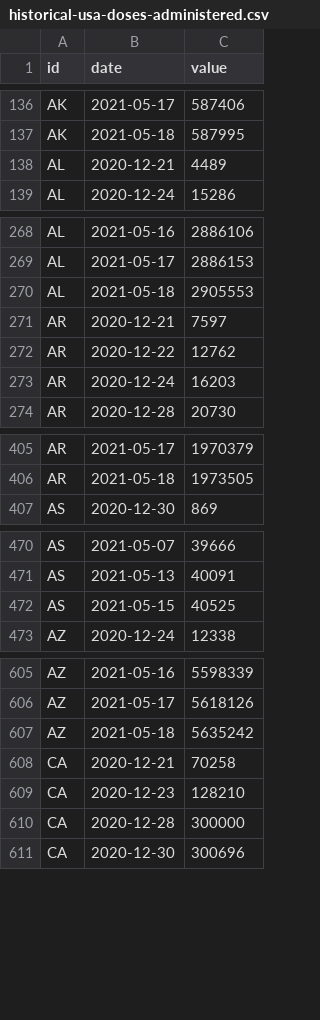
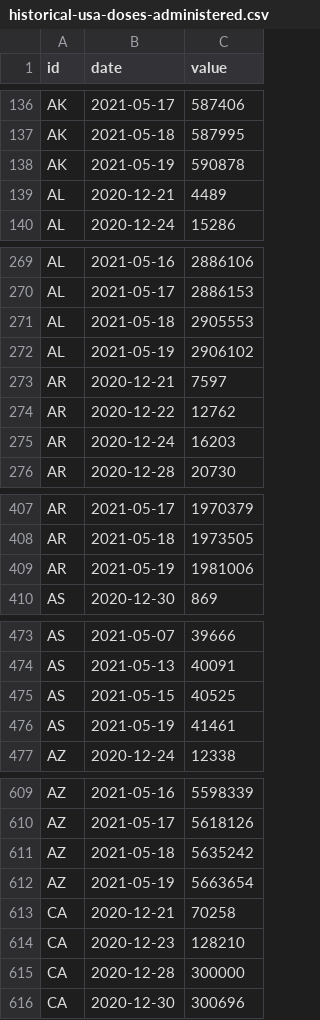
Before and after one commit to BloombergGraphics/covid-vaccine-tracker-data, a CSV file: data/historical-usa-doses-administered.csv, drawn as a sheet; only a part is shown, gaps mark what is left out; the diff covers the shown part only; the diff names each change by its address in the sheet, - before the commit and + after, or states it on an @@ line.

```diff
--- a/data/historical-usa-doses-administered.csv
+++ b/data/historical-usa-doses-administered.csv
+row 138: AK | 2021-05-19 | 590878
+row 272: AL | 2021-05-19 | 2906102
+row 409: AR | 2021-05-19 | 1981006
+row 476: AS | 2021-05-19 | 41461
+row 612: AZ | 2021-05-19 | 5663654
```
Also changed, not shown: 61 added rows elsewhere in this file, data/current-global.csv, data/current-usa.csv, 2 other files.
